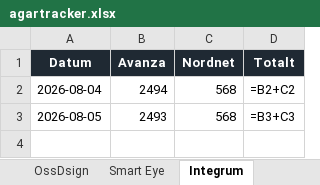
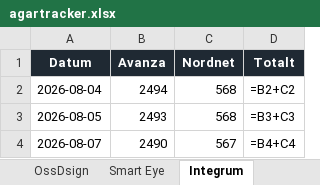
Before and after one commit to Reddayio/Ossdsign-tracker, an Excel workbook: data/agartracker.xlsx, sheet Integrum, drawn as a sheet; values as stored, in another font and other column widths than the file's, no borders; formulas without a stored value are shown as written; charts and pictures not drawn; the diff names each change by its address in the sheet, - before the commit and + after, or states it on an @@ line.

```diff
--- a/data/agartracker.xlsx (sheet Integrum)
+++ b/data/agartracker.xlsx (sheet Integrum)
+row 4: 2026-08-07 | 2490 | 567 | =B4+C4
```
Also changed, not shown: sheet OssDsign, sheet Smart Eye, charts or pictures, 3 other files.
